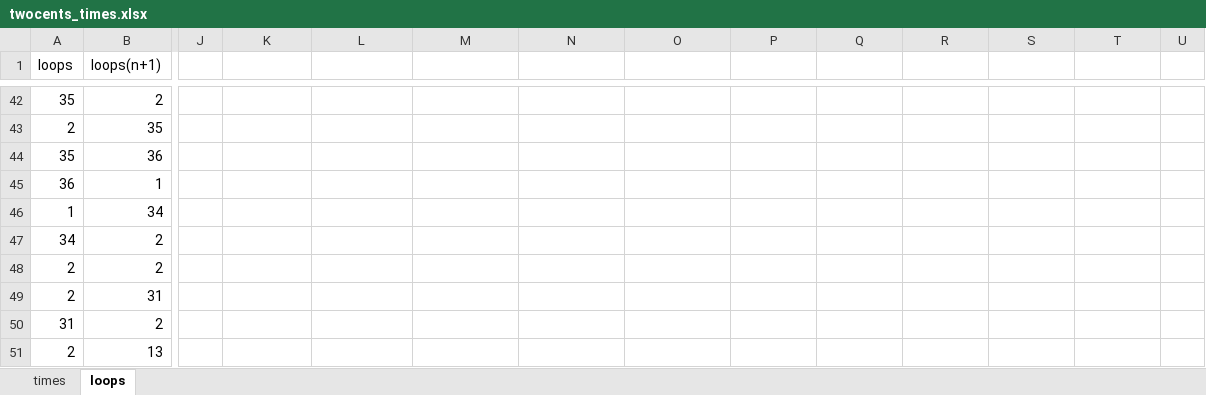
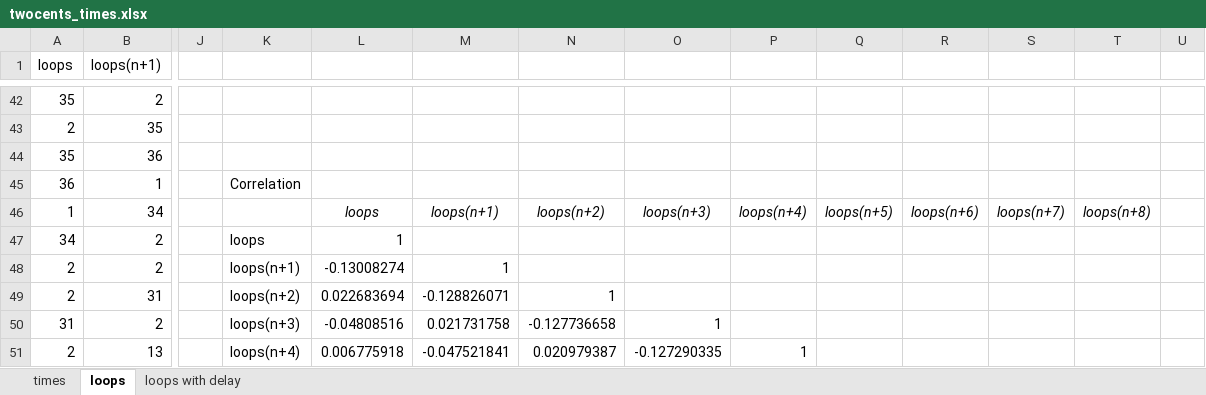
Before and after one commit to alwynallan/twocents, an Excel workbook: twocents_times.xlsx, sheet loops, drawn as a sheet; only a part is shown, gaps mark what is left out; values as stored, in another font and other column widths than the file's, no borders; charts and pictures not drawn; the diff covers the shown part only; the diff names each change by its address in the sheet, - before the commit and + after, or states it on an @@ line.

```diff
--- a/twocents_times.xlsx (sheet loops)
+++ b/twocents_times.xlsx (sheet loops)
+sheet tab: loops with delay
-K45: (empty)
+K45: Correlation
-L46: (empty)
+L46: loops
-M46: (empty)
+M46: loops(n+1)
-N46: (empty)
+N46: loops(n+2)
-O46: (empty)
+O46: loops(n+3)
-P46: (empty)
+P46: loops(n+4)
-Q46: (empty)
+Q46: loops(n+5)
-R46: (empty)
+R46: loops(n+6)
-S46: (empty)
+S46: loops(n+7)
-T46: (empty)
+T46: loops(n+8)
-K47: (empty)
+K47: loops
-L47: (empty)
+L47: 1
-K48: (empty)
+K48: loops(n+1)
-L48: (empty)
+L48: -0.13008274
-M48: (empty)
+M48: 1
-K49: (empty)
+K49: loops(n+2)
-L49: (empty)
+L49: 0.022683694
-M49: (empty)
+M49: -0.128826071
-N49: (empty)
+N49: 1
-K50: (empty)
+K50: loops(n+3)
-L50: (empty)
+L50: -0.04808516
-M50: (empty)
+M50: 0.021731758
-N50: (empty)
+N50: -0.127736658
-O50: (empty)
+O50: 1
-K51: (empty)
+K51: loops(n+4)
-L51: (empty)
+L51: 0.006775918
-M51: (empty)
+M51: -0.047521841
-N51: (empty)
+N51: 0.020979387
-O51: (empty)
+O51: -0.127290335
-P51: (empty)
+P51: 1
```
Also changed, not shown: 251 edited cells elsewhere in this sheet, charts or pictures, 2 other files.
